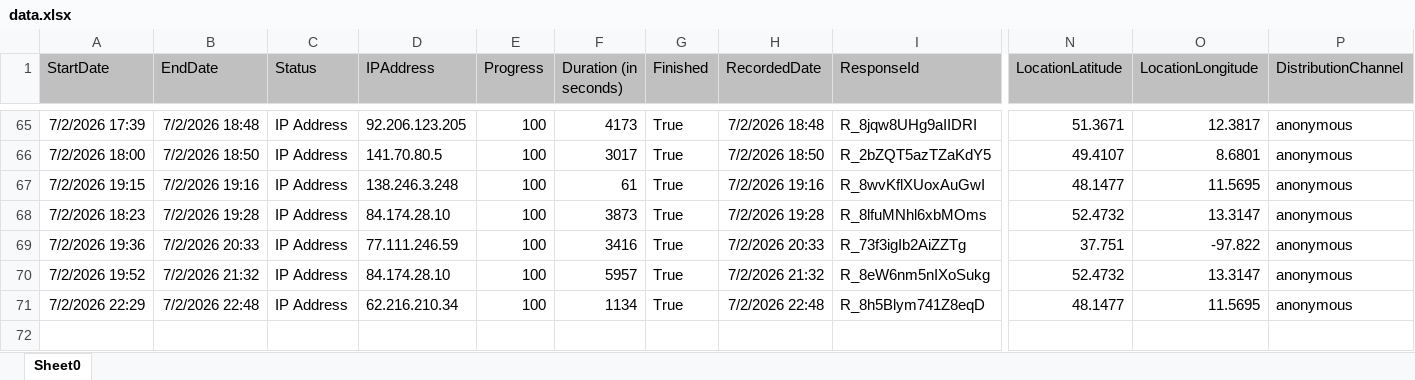
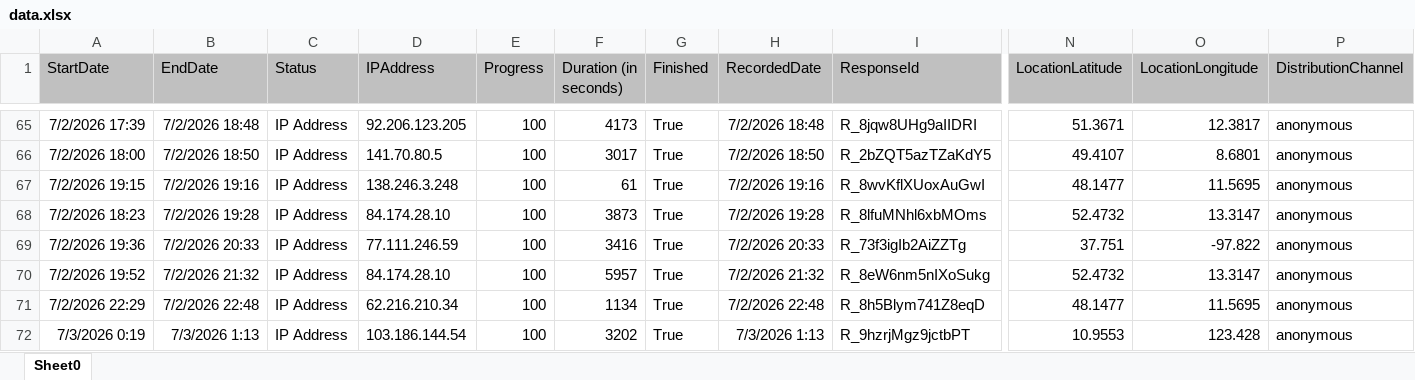
Before and after one commit to simonroedig/SonoAdapt-Survey-Analysis, an Excel workbook: data.xlsx, sheet Sheet0, drawn as a sheet; only a part is shown, gaps mark what is left out; values as stored, in another font and other column widths than the file's, no borders; charts and pictures not drawn; rows hold the shown columns only; the diff names each change by its address in the sheet, - before the commit and + after, or states it on an @@ line.

Commit message:
new data

```diff
--- a/data.xlsx (sheet Sheet0)
+++ b/data.xlsx (sheet Sheet0)
+row 72: 7/3/2026 0:19 | 7/3/2026 1:13 | IP Address | 103.186.144.54 | 100 | 3202 | True | 7/3/2026 1:13 | R_9hzrjMgz9jctbPT | 10.9553 | 123.428 | anonymous
```
